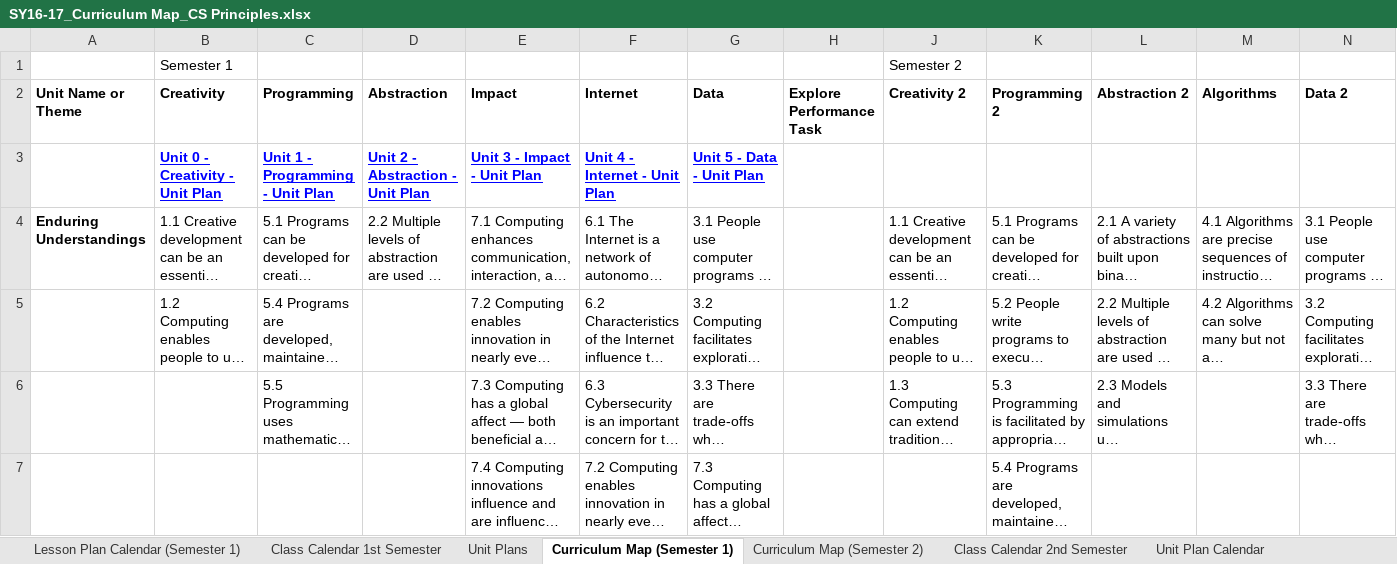
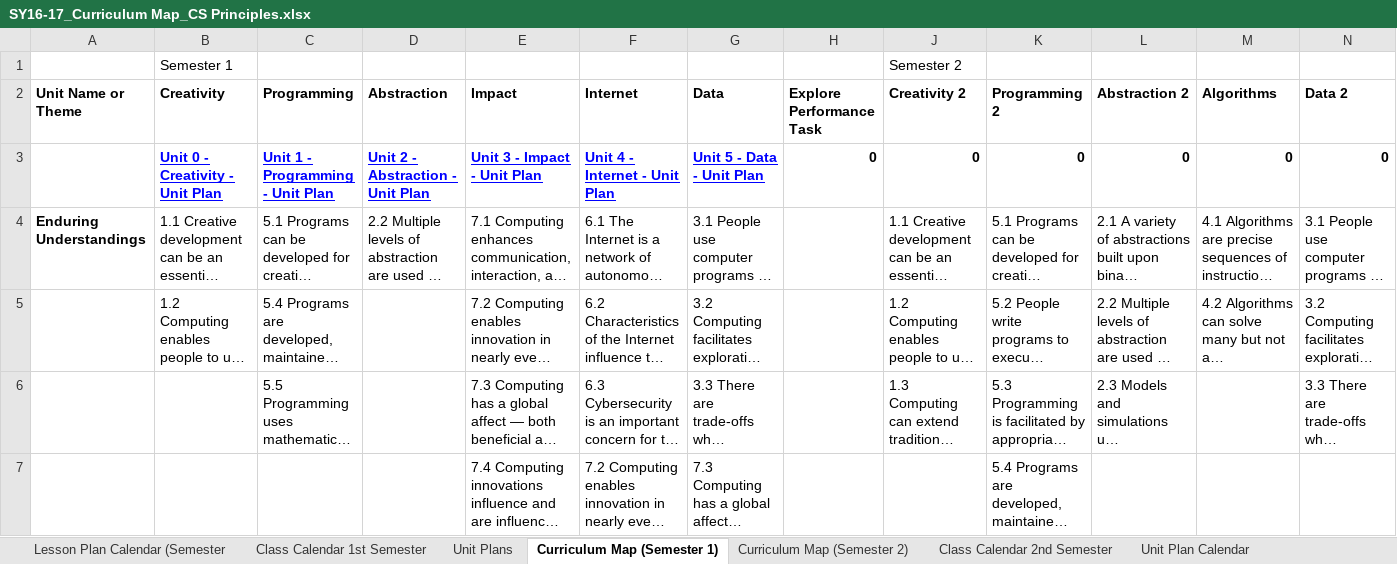
Before and after one commit to taps3/bootstrapcsp, an Excel workbook: SY16-17_Curriculum Map_CS Principles.xlsx, sheet Curriculum Map (Semester 1), drawn as a sheet; only a part is shown; long unchanged cells end in …; values as stored, in another font and other column widths than the file's, no borders; charts and pictures not drawn; removed rows and columns are numbered as before the commit, all else as after; rows hold the shown columns only; the diff names each change by its address in the sheet, - before the commit and + after, or states it on an @@ line.

Commit message:
update curriculum map

```diff
--- a/SY16-17_Curriculum Map_CS Principles.xlsx (sheet Curriculum Map (Semester 1))
+++ b/SY16-17_Curriculum Map_CS Principles.xlsx (sheet Curriculum Map (Semester 1))
-sheet tab: Lesson Plan Calendar (Semester 1)
+sheet tab: Lesson Plan Calendar (Semester
-row 3:  | Unit 0 - Creativity - Unit Plan | Unit 1 - Programming - Unit Plan | Unit 2 - Abstraction - Unit Plan | Unit 3 - Impact - Unit Plan | Unit 4 - Internet - Unit Plan | Unit 5 - Data - Unit Plan
+row 3:  | Unit 0 - Creativity - Unit Plan | Unit 1 - Programming - Unit Plan | Unit 2 - Abstraction - Unit Plan | Unit 3 - Impact - Unit Plan | Unit 4 - Internet - Unit Plan | Unit 5 - Data - Unit Plan | 0 | 0 | 0 | 0 | 0 | 0
```
Also changed, not shown: sheet Unit Plans, sheet Curriculum Map (Semester 2), sheet Unit Plan Calendar, other sheet tabs, formulas that keep their value, hidden cells, charts or pictures.
